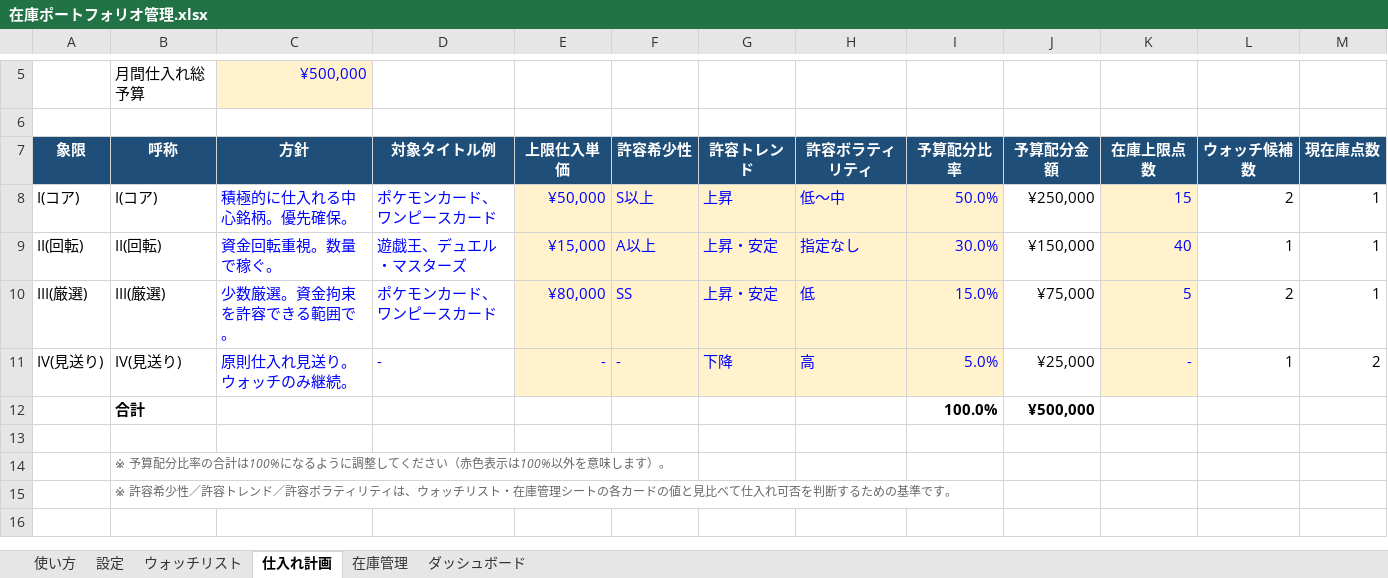
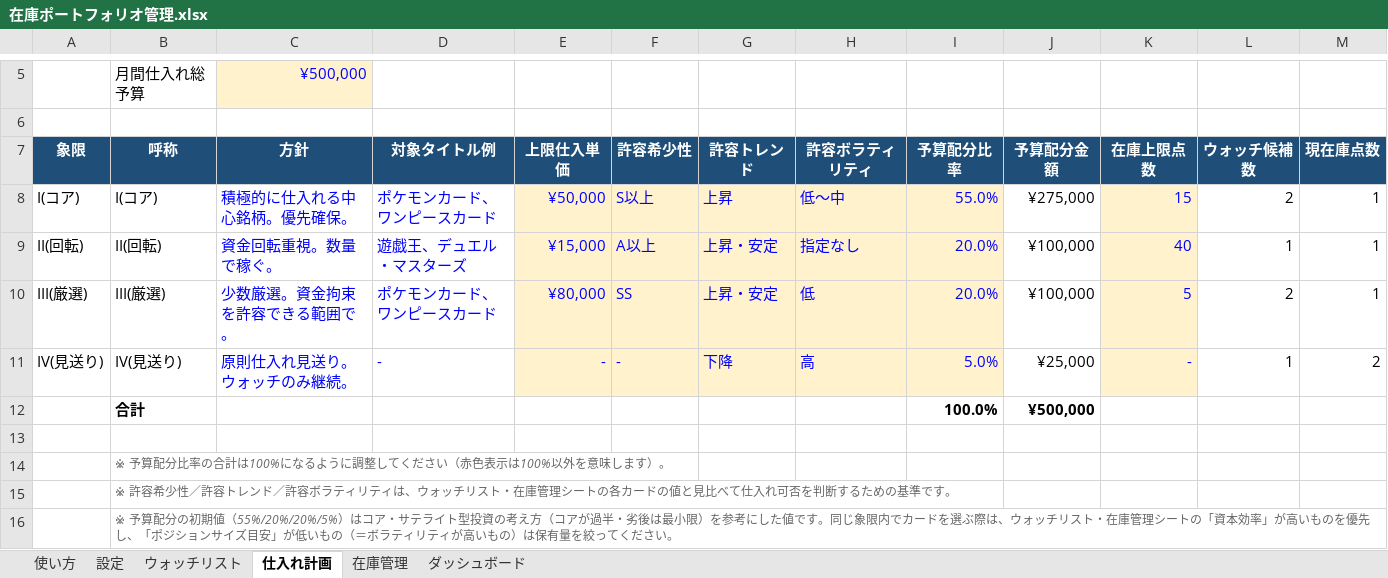
Before and after one commit to e006-coder/-, an Excel workbook: inventory-portfolio/在庫ポートフォリオ管理.xlsx, sheet 仕入れ計画, drawn as a sheet; only a part is shown, gaps mark what is left out; values as stored, in another font and other column widths than the file's, no borders; conditional formats not drawn; the diff names each change by its address in the sheet, - before the commit and + after, or states it on an @@ line.

```diff
--- a/inventory-portfolio/在庫ポートフォリオ管理.xlsx (sheet 仕入れ計画)
+++ b/inventory-portfolio/在庫ポートフォリオ管理.xlsx (sheet 仕入れ計画)
-I8 (予算配分比率): 50.0%
+I8 (予算配分比率): 55.0%
-J8 (予算配分金額): ¥250,000
+J8 (予算配分金額): ¥275,000
-I9 (予算配分比率): 30.0%
+I9 (予算配分比率): 20.0%
-J9 (予算配分金額): ¥150,000
+J9 (予算配分金額): ¥100,000
-I10 (予算配分比率): 15.0%
+I10 (予算配分比率): 20.0%
-J10 (予算配分金額): ¥75,000
+J10 (予算配分金額): ¥100,000
+row 16:  | ※ 予算配分の初期値（55%/20%/20%/5%）はコア・サテライト型投資の考え方（コアが過半・劣後は最小限）を参考にした値です。同じ象限内でカードを選ぶ際は、ウォッチリスト・在庫管理シートの「資本効率」が高いものを優先し、「ポジションサイズ目安」が低いもの（＝ボラティリティが高いもの）は保有量を絞ってください。
```
Also changed, not shown: sheet ダッシュボード, sheet 設定, sheet 在庫管理, sheet ウォッチリスト, sheet 使い方, formulas that keep their value, charts or pictures, 5 other files.
